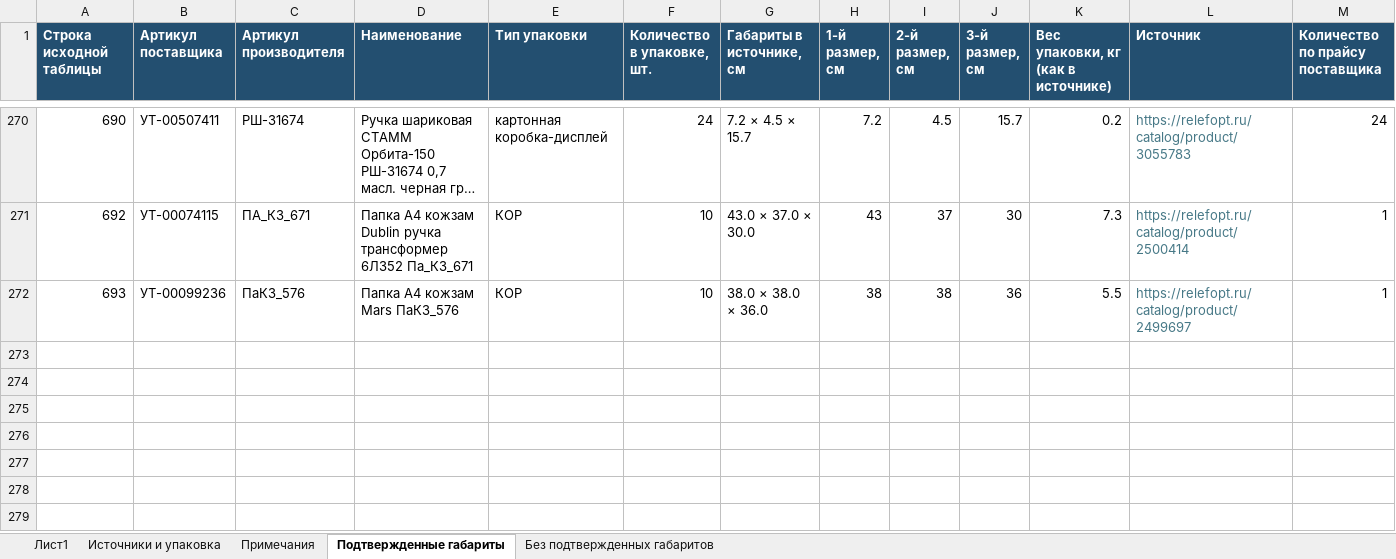
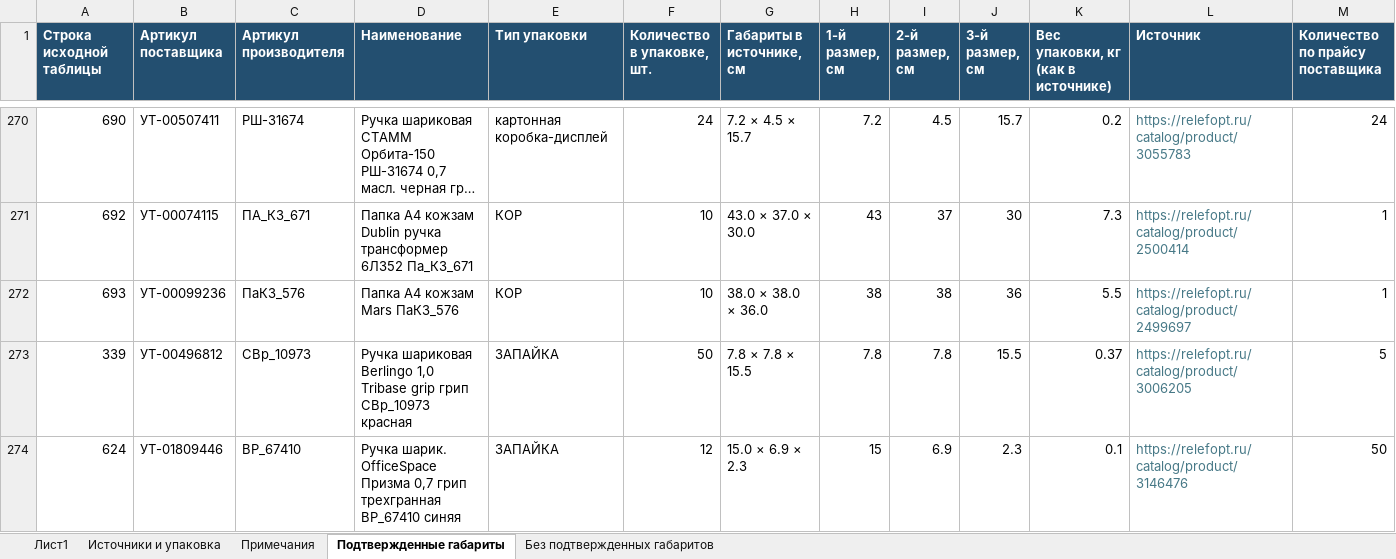
Before and after one commit to ysfki/app, an Excel workbook: files/Канцтовары_габариты_упаковок.xlsx, sheet Подтвержденные габариты, drawn as a sheet; only a part is shown, gaps mark what is left out; long unchanged cells end in …; values as stored, in another font and other column widths than the file's, no borders; rows hold the shown columns only; the diff names each change by its address in the sheet, - before the commit and + after, or states it on an @@ line.

```diff
--- a/files/Канцтовары_габариты_упаковок.xlsx (sheet Подтвержденные габариты)
+++ b/files/Канцтовары_габариты_упаковок.xlsx (sheet Подтвержденные габариты)
+row 273: 339 | УТ-00496812 | CBp_10973 | Ручка шариковая Berlingo 1,0 Tribase grip грип СВр_10973 красная | ЗАПАЙКА | 50 | 7.8 × 7.8 × 15.5 | 7.8 | 7.8 | 15.5 | 0.37 | https://relefopt.ru/catalog/product/3006205 | 5
+row 274: 624 | УТ-01809446 | BP_67410 | Ручка шарик. OfficeSpace Призма 0,7 грип трехгранная BP_67410 синяя | ЗАПАЙКА | 12 | 15.0 × 6.9 × 2.3 | 15 | 6.9 | 2.3 | 0.1 | https://relefopt.ru/catalog/product/3146476 | 50
```
Also changed, not shown: sheet Без подтвержденных габаритов, sheet Лист1, sheet Примечания, sheet Источники и упаковка.
